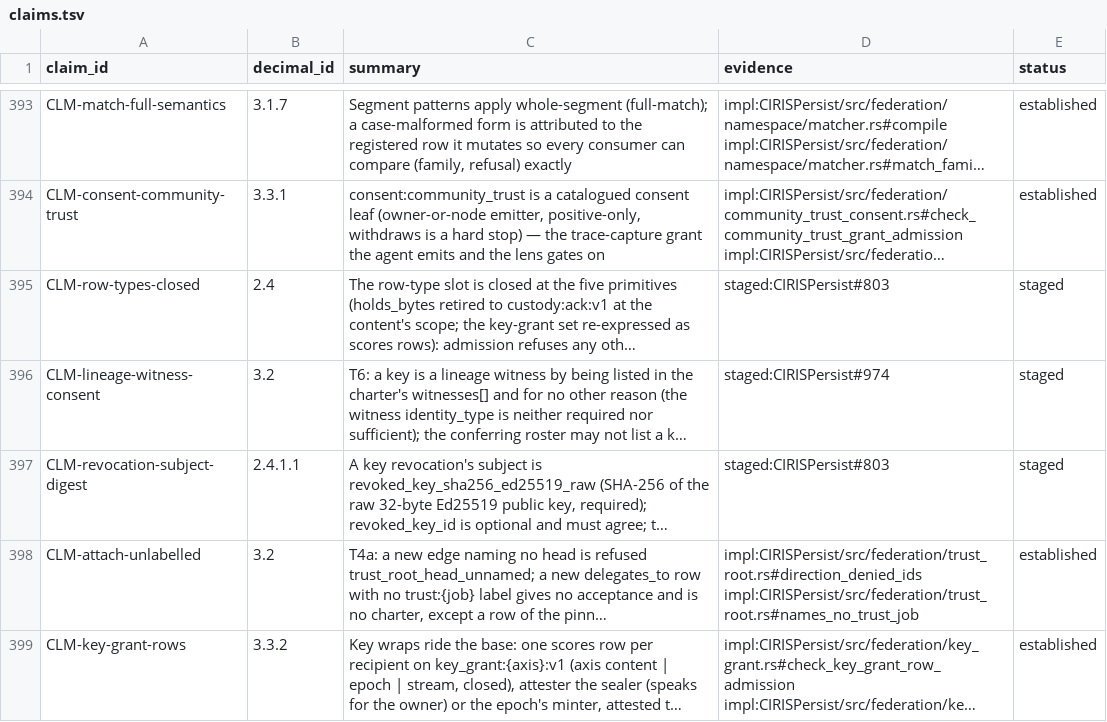
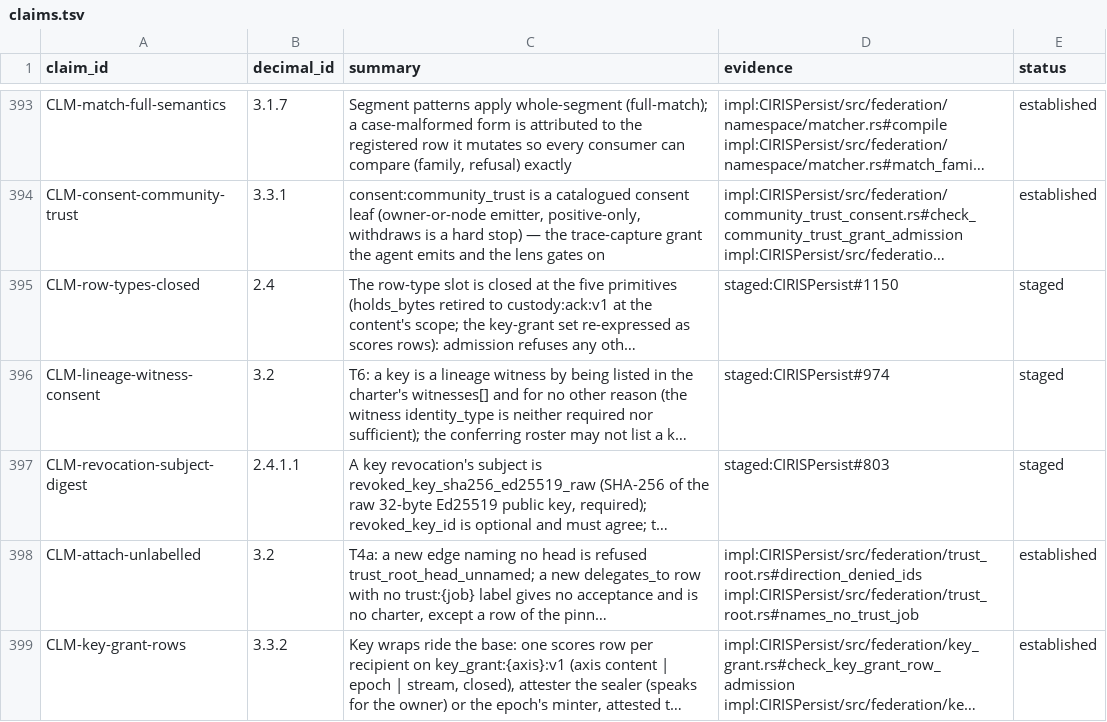
Before and after one commit to CIRISAI/CIRISConstitution, a TSV file: constitution/claims.tsv, drawn as a sheet; only a part is shown, gaps mark what is left out; long unchanged cells end in …; the diff names each change by its address in the sheet, - before the commit and + after, or states it on an @@ line.

```diff
--- a/constitution/claims.tsv
+++ b/constitution/claims.tsv
-D395 (evidence): staged:CIRISPersist#803
+D395 (evidence): staged:CIRISPersist#1150
```
Also changed, not shown: 1 other file.
